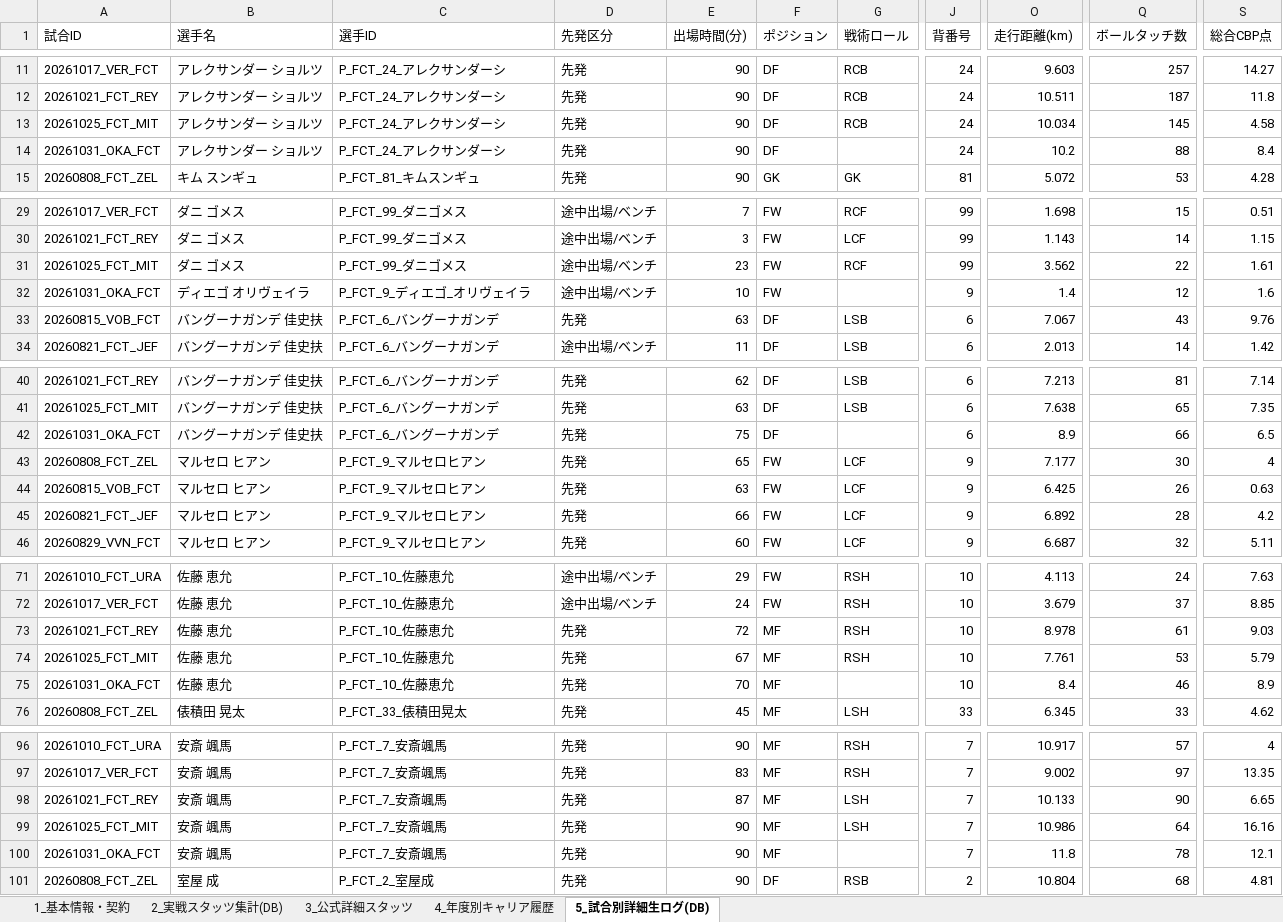
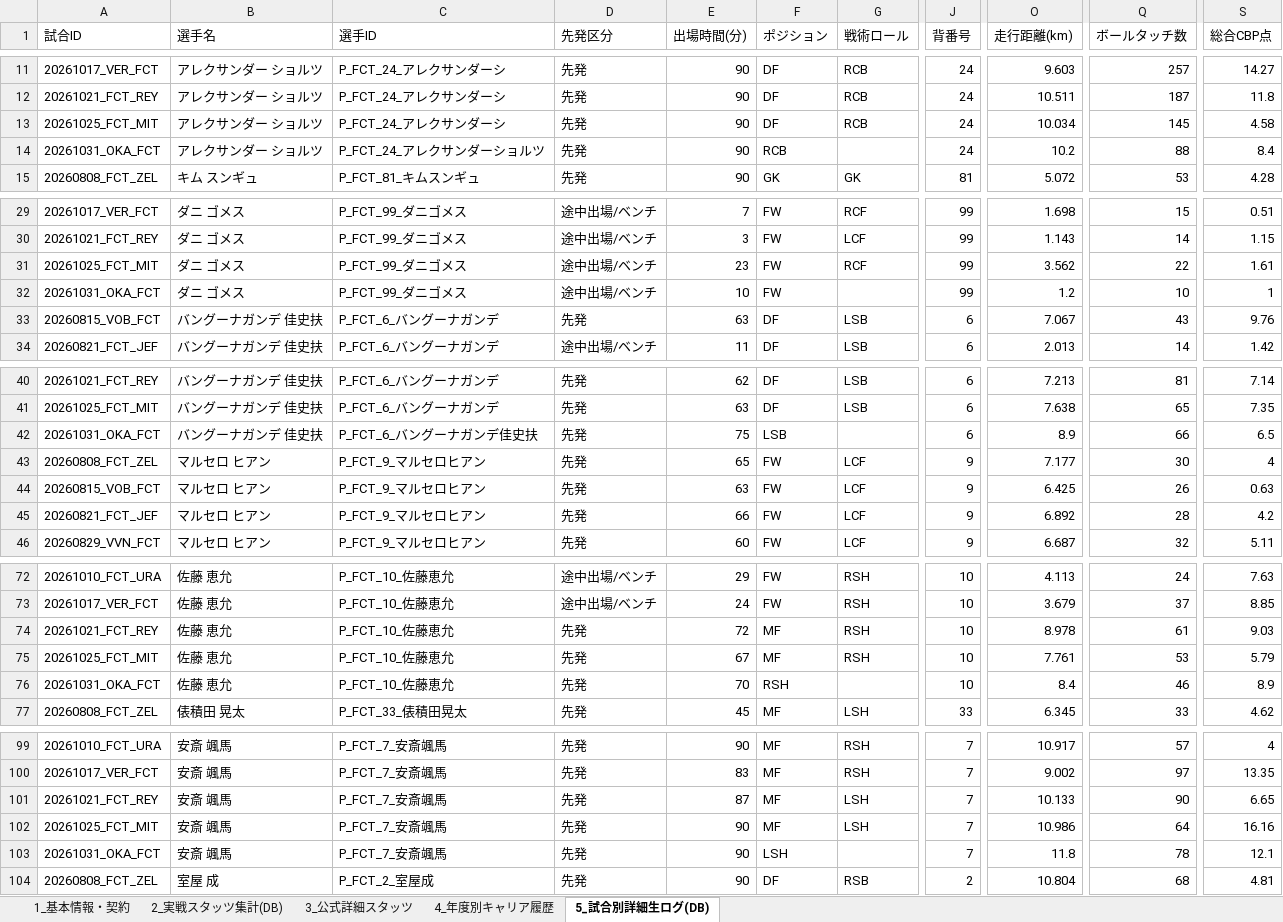
Before and after one commit to anurata/football_rag, an Excel workbook: exports/players/FCT_players.xlsx, sheet 5_試合別詳細生ログ(DB), drawn as a sheet; only a part is shown, gaps mark what is left out; values as stored, in another font and other column widths than the file's, no borders; addresses are those after the commit; the diff covers the shown part only; the diff names each change by its address in the sheet, - before the commit and + after, or states it on an @@ line.

```diff
--- a/exports/players/FCT_players.xlsx (sheet 5_試合別詳細生ログ(DB))
+++ b/exports/players/FCT_players.xlsx (sheet 5_試合別詳細生ログ(DB))
-C14 (選手ID): P_FCT_24_アレクサンダーシ
+C14 (選手ID): P_FCT_24_アレクサンダーショルツ
-F14 (ポジション): DF
+F14 (ポジション): RCB
-B32 (選手名): ディエゴ オリヴェイラ
+B32 (選手名): ダニ ゴメス
-C32 (選手ID): P_FCT_9_ディエゴ_オリヴェイラ
+C32 (選手ID): P_FCT_99_ダニゴメス
-J32 (背番号): 9
+J32 (背番号): 99
-O32 (走行距離(km)): 1.4
+O32 (走行距離(km)): 1.2
-Q32 (ボールタッチ数): 12
+Q32 (ボールタッチ数): 10
-S32 (総合CBP点): 1.6
+S32 (総合CBP点): 1
-C42 (選手ID): P_FCT_6_バングーナガンデ
+C42 (選手ID): P_FCT_6_バングーナガンデ佳史扶
-F42 (ポジション): DF
+F42 (ポジション): LSB
-F76 (ポジション): MF
+F76 (ポジション): RSH
-F103 (ポジション): MF
+F103 (ポジション): LSH
```
Also changed, not shown: 9 added rows, 4 removed rows and 4 edited cells elsewhere in this sheet, sheet 2_実戦スタッツ集計(DB), exports/players/CER_players.xlsx, exports/players/ZEL_players.xlsx, 11 other files.
